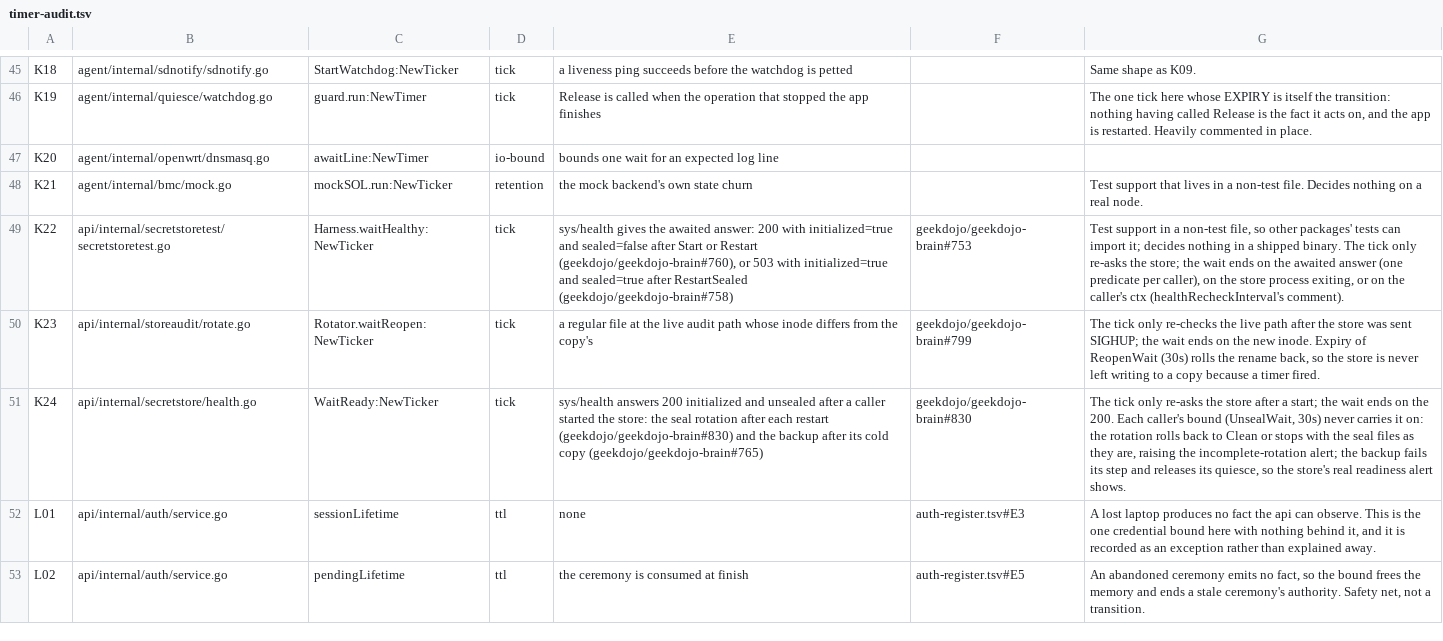
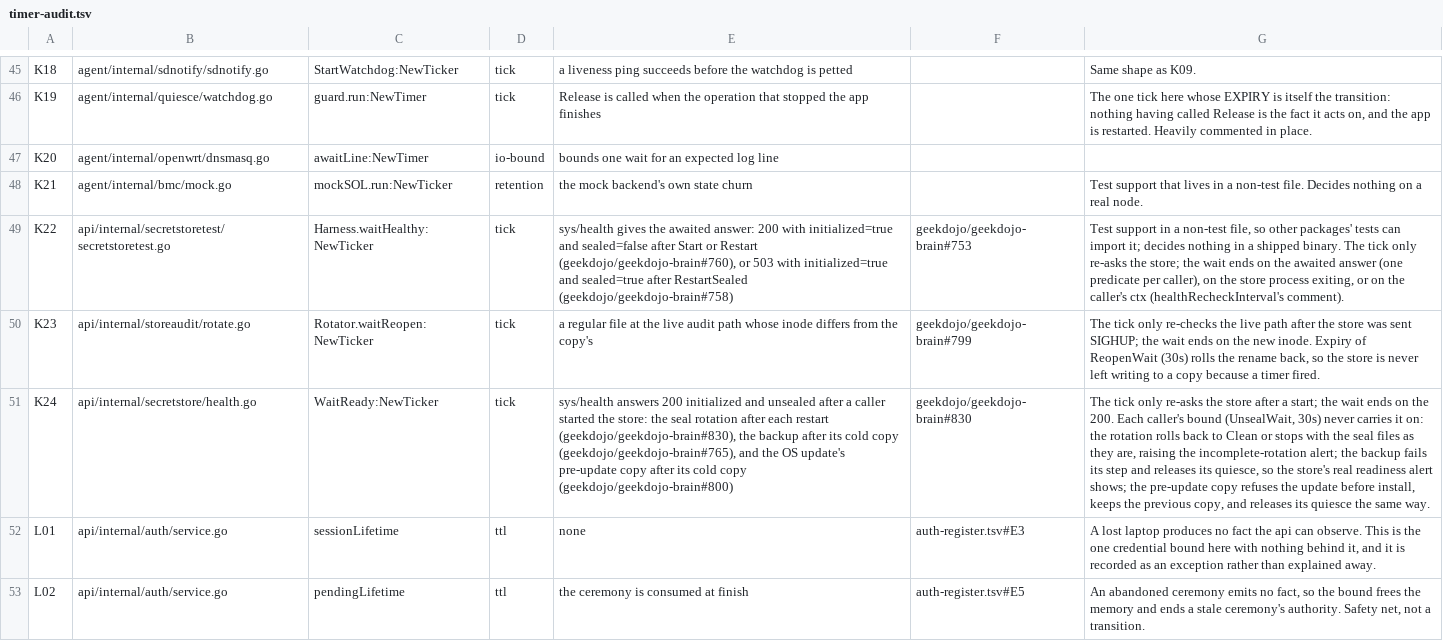
Before and after one commit to geekdojo/rasputin-control-plane, a TSV file: .github/timer-audit.tsv, drawn as a sheet; only a part is shown, gaps mark what is left out; the diff names each change by its address in the sheet, - before the commit and + after, or states it on an @@ line.

```diff
--- a/.github/timer-audit.tsv
+++ b/.github/timer-audit.tsv
-E51: …each restart (geekdojo/geekdojo-brain#830) and the backup after its cold copy (geekdojo/geekdojo-brain#765)
+E51: …each restart (geekdojo/geekdojo-brain#830), the backup after its cold copy (geekdojo/geekdojo-brain#765), and the OS update's pre-update copy after its cold copy (geekdojo/geekdojo-brain#800)
-G51: …readiness alert shows.
+G51: …readiness alert shows; the pre-update copy refuses the update before install, keeps the previous copy, and releases its quiesce the same way.
```
Also changed, not shown: .github/third-party-capabilities.tsv, 35 other files.
